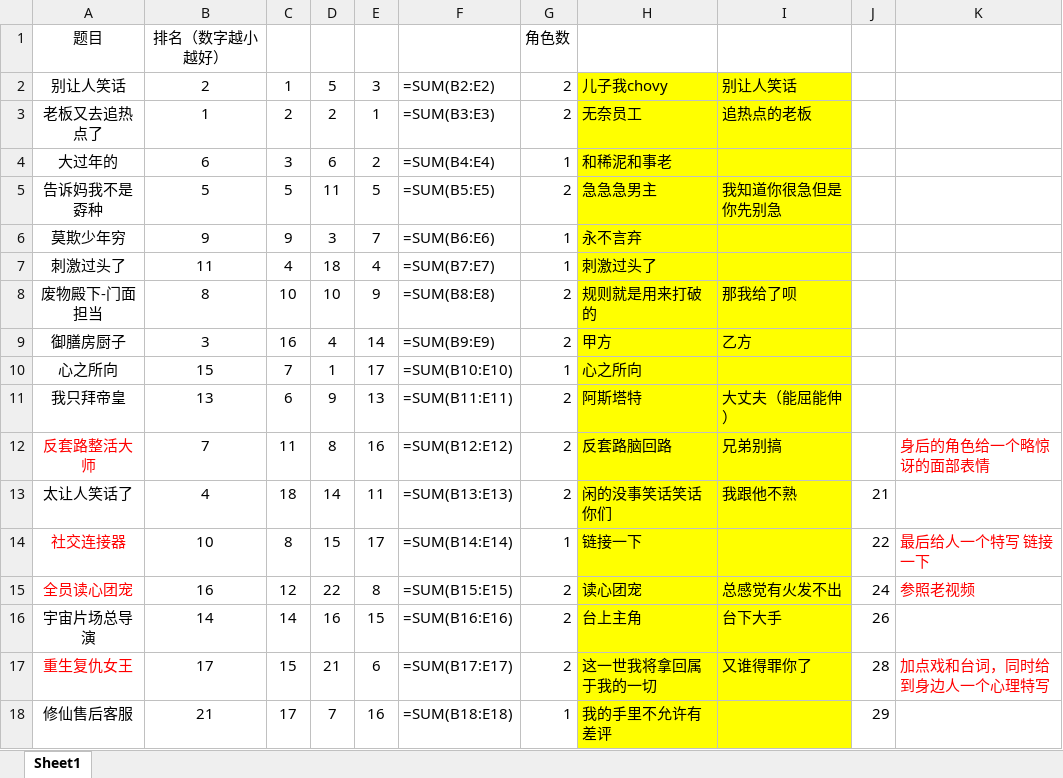
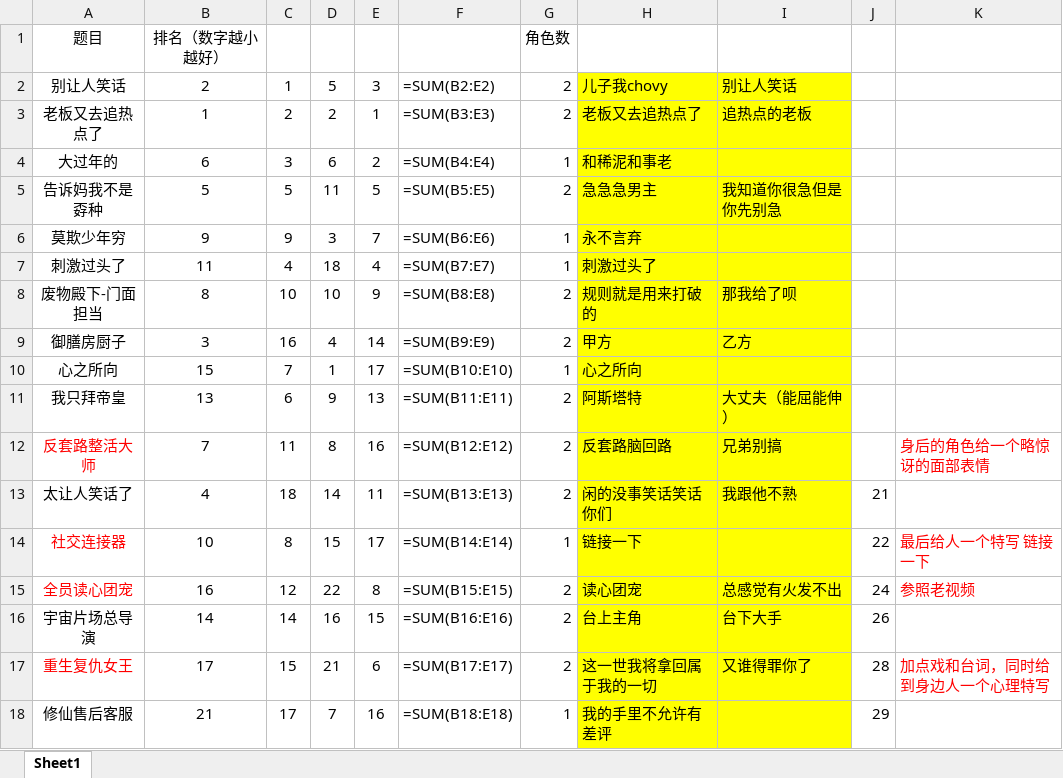
Before and after one commit to xiao-zi-chen/main-character-test, an Excel workbook: 视频排序(4).xlsx, sheet Sheet1, drawn as a sheet; values as stored, in another font and other column widths than the file's, no borders; formulas without a stored value are shown as written; the diff names each change by its address in the sheet, - before the commit and + after, or states it on an @@ line.

```diff
--- a/视频排序(4).xlsx (sheet Sheet1)
+++ b/视频排序(4).xlsx (sheet Sheet1)
-H3: 无奈员工
+H3: 老板又去追热点了
```
Also changed, not shown: 13 other files.
